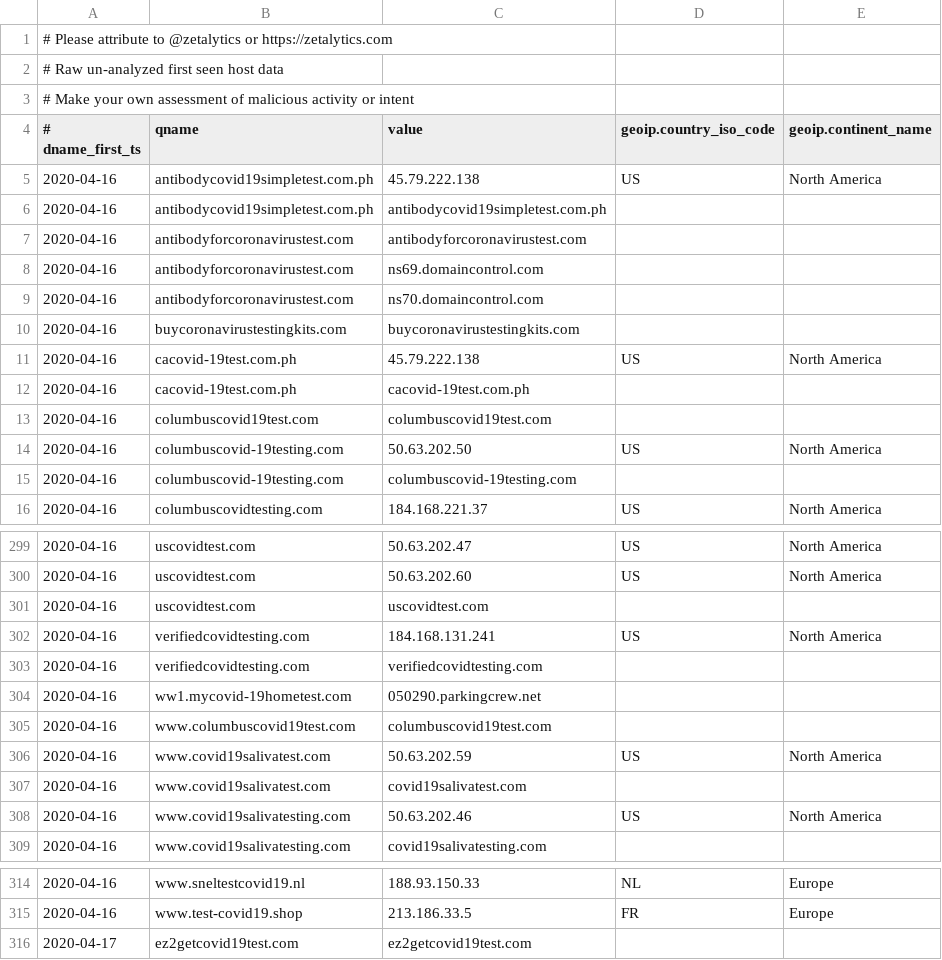
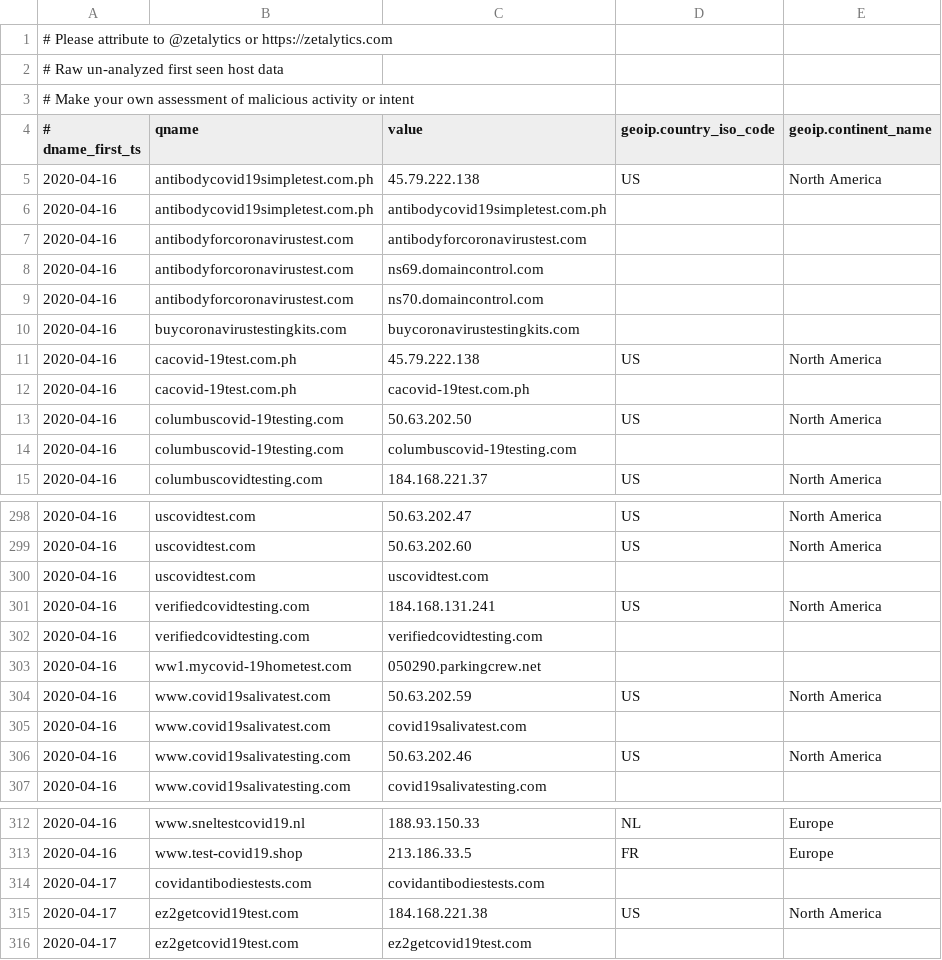
Before and after one commit to COVID-19-CTI-LEAGUE/PUBLIC_RELEASE, a CSV file: UNVETTED-zetalytics-domain-names.csv, drawn as a sheet; only a part is shown, gaps mark what is left out.

```diff
--- a/UNVETTED-zetalytics-domain-names.csv
+++ b/UNVETTED-zetalytics-domain-names.csv
@@ -12,3 +12,2 @@
 2020-04-16,cacovid-19test.com.ph,cacovid-19test.com.ph,,
-2020-04-16,columbuscovid19test.com,columbuscovid19test.com,,
 2020-04-16,columbuscovid-19testing.com,50.63.202.50,US,North America
@@ -304,3 +303,2 @@
 2020-04-16,ww1.mycovid-19hometest.com,050290.parkingcrew.net,,
-2020-04-16,www.columbuscovid19test.com,columbuscovid19test.com,,
 2020-04-16,www.covid19salivatest.com,50.63.202.59,US,North America
@@ -315,2 +313,4 @@
 2020-04-16,www.test-covid19.shop,213.186.33.5,FR,Europe
+2020-04-17,covidantibodiestests.com,covidantibodiestests.com,,
+2020-04-17,ez2getcovid19test.com,184.168.221.38,US,North America
 2020-04-17,ez2getcovid19test.com,ez2getcovid19test.com,,
```
Also changed, not shown: 1 other file.
